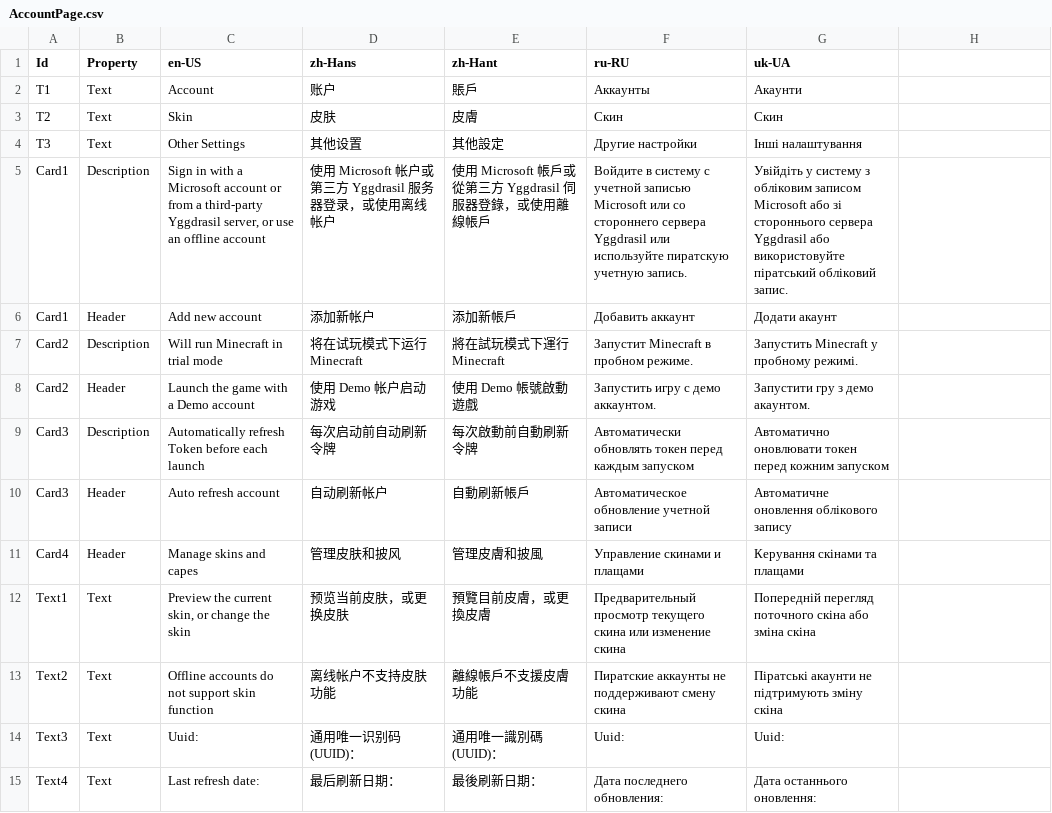
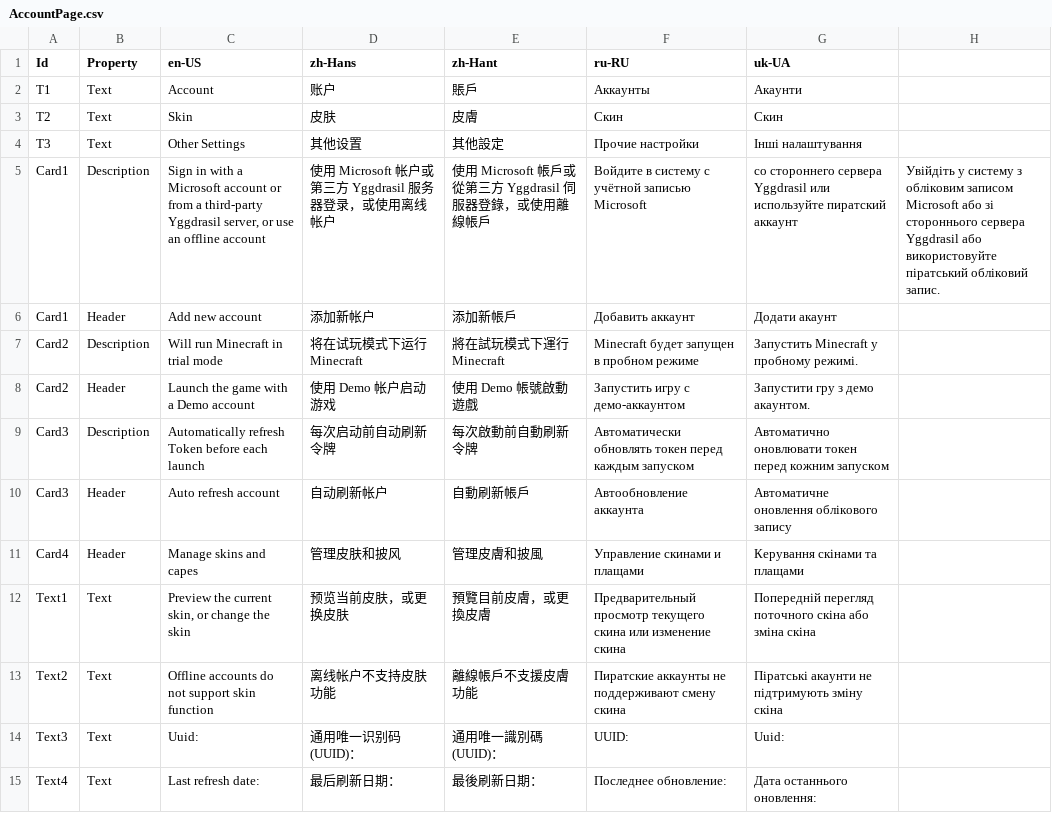
Before and after one commit to Xcube-Studio/FluentLauncher.Infra.Localization, a CSV file: Views/Settings/AccountPage.csv, drawn as a sheet.

Commit message:
Update AccountPage.csv

```diff
--- a/Views/Settings/AccountPage.csv
+++ b/Views/Settings/AccountPage.csv
@@ -3,9 +3,9 @@ T1,Text,Account,账户,賬戶,Аккаунты,Акаунти
 T2,Text,Skin,皮肤,皮膚,Скин,Скин
-T3,Text,Other Settings,其他设置,其他設定,Другие настройки,Інші налаштування
-Card1,Description,"Sign in with a Microsoft account or from a third-party Yggdrasil server, or use an offline account",使用 Microsoft 帐户或第三方 Yggdrasil 服务器登录，或使用离线帐户,使用 Microsoft 帳戶或從第三方 Yggdrasil 伺服器登錄，或使用離線帳戶,Войдите в систему с учетной записью Microsoft или со стороннего сервера Yggdrasil или используйте пиратскую учетную запись.,Увійдіть у систему з обліковим записом Microsoft або зі стороннього сервера Yggdrasil або використовуйте піратський обліковий запис.
+T3,Text,Other Settings,其他设置,其他設定,Прочие настройки,Інші налаштування
+Card1,Description,"Sign in with a Microsoft account or from a third-party Yggdrasil server, or use an offline account",使用 Microsoft 帐户或第三方 Yggdrasil 服务器登录，或使用离线帐户,使用 Microsoft 帳戶或從第三方 Yggdrasil 伺服器登錄，或使用離線帳戶,Войдите в систему с учётной записью Microsoft, со стороннего сервера Yggdrasil или используйте пиратский аккаунт,Увійдіть у систему з обліковим записом Microsoft або зі стороннього сервера Yggdrasil або використовуйте піратський обліковий запис.
 Card1,Header,Add new account,添加新帐户,添加新帳戶,Добавить аккаунт,Додати акаунт
-Card2,Description,Will run Minecraft in trial mode,将在试玩模式下运行 Minecraft,將在試玩模式下運行 Minecraft,Запустит Minecraft в пробном режиме.,Запустить Minecraft у пробному режимі.
-Card2,Header,Launch the game with a Demo account,使用 Demo 帐户启动游戏,使用 Demo 帳號啟動遊戲,Запустить игру с демо аккаунтом.,Запустити гру з демо акаунтом.
+Card2,Description,Will run Minecraft in trial mode,将在试玩模式下运行 Minecraft,將在試玩模式下運行 Minecraft,Minecraft будет запущен в пробном режиме,Запустить Minecraft у пробному режимі.
+Card2,Header,Launch the game with a Demo account,使用 Demo 帐户启动游戏,使用 Demo 帳號啟動遊戲,Запустить игру с демо-аккаунтом,Запустити гру з демо акаунтом.
 Card3,Description,Automatically refresh Token before each launch,每次启动前自动刷新令牌,每次啟動前自動刷新令牌,Автоматически обновлять токен перед каждым запуском,Автоматично оновлювати токен перед кожним запуском
-Card3,Header,Auto refresh account,自动刷新帐户,自動刷新帳戶,Автоматическое обновление учетной записи,Автоматичне оновлення облікового запису
+Card3,Header,Auto refresh account,自动刷新帐户,自動刷新帳戶,Автообновление аккаунта,Автоматичне оновлення облікового запису
 Card4,Header,Manage skins and capes,管理皮肤和披风,管理皮膚和披風,Управление скинами и плащами,Керування скінами та плащами
@@ -13,3 +13,3 @@ Text1,Text,"Preview the current skin, or change the skin",预览当前皮肤，
 Text2,Text,Offline accounts do not support skin function,离线帐户不支持皮肤功能,離線帳戶不支援皮膚功能,Пиратские аккаунты не поддерживают смену скина,Піратські акаунти не підтримують зміну скіна
-Text3,Text,Uuid:,通用唯一识别码 (UUID)：,通用唯一識別碼 (UUID)：,Uuid:,Uuid:
-Text4,Text,Last refresh date:,最后刷新日期：,最後刷新日期：,Дата последнего обновления:,Дата останнього оновлення:
+Text3,Text,Uuid:,通用唯一识别码 (UUID)：,通用唯一識別碼 (UUID)：,UUID:,Uuid:
+Text4,Text,Last refresh date:,最后刷新日期：,最後刷新日期：,Последнее обновление:,Дата останнього оновлення:
```
